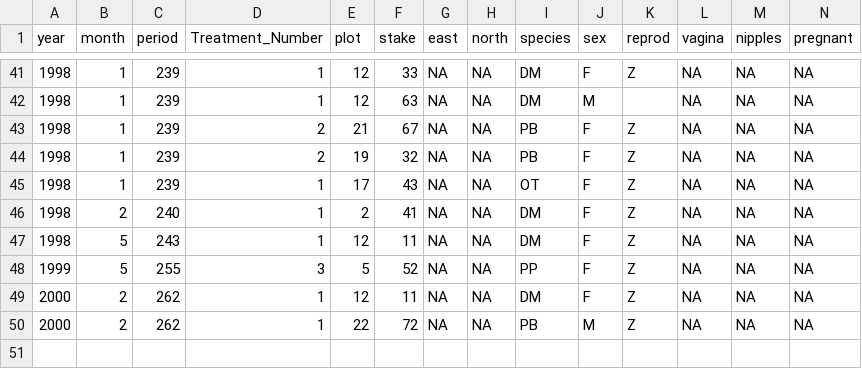
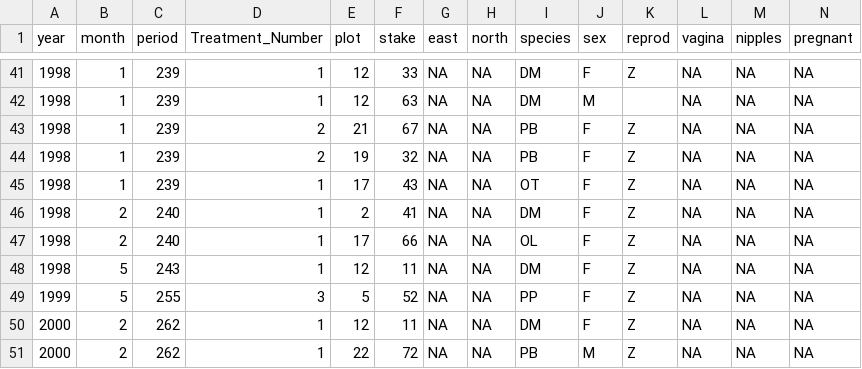
Before and after one commit to bleds22e/PP_shifts, a CSV file: data/test_data_prepared.csv, drawn as a sheet; only a part is shown, gaps mark what is left out; rows hold the shown columns only; the diff names each change by its address in the sheet, - before the commit and + after, or states it on an @@ line.

```diff
--- a/data/test_data_prepared.csv
+++ b/data/test_data_prepared.csv
+row 47: 1998 | 2 | 240 | 1 | 17 | 66 | NA | NA | OL | F | Z | NA | NA | NA
```
